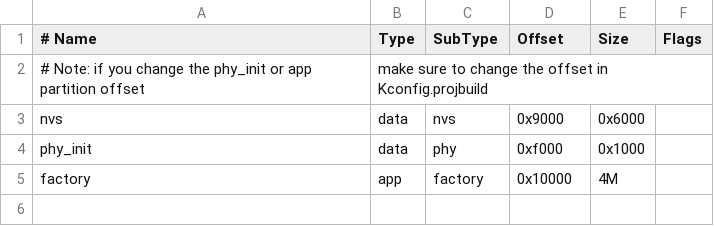
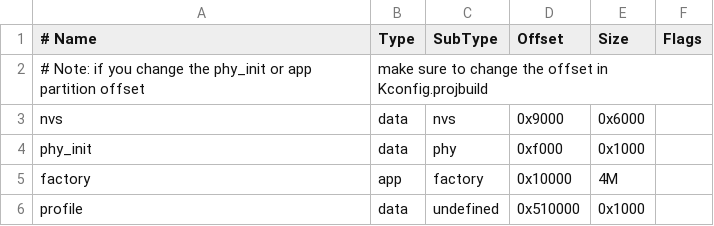
Before and after one commit to xiao-lisong/esp32-sense, a CSV file: partitions.csv, drawn as a sheet; the diff names each change by its address in the sheet, - before the commit and + after, or states it on an @@ line.

```diff
--- a/partitions.csv
+++ b/partitions.csv
+row 6: profile | data | undefined | 0x510000 | 0x1000
```
Also changed, not shown: 5 other files.
